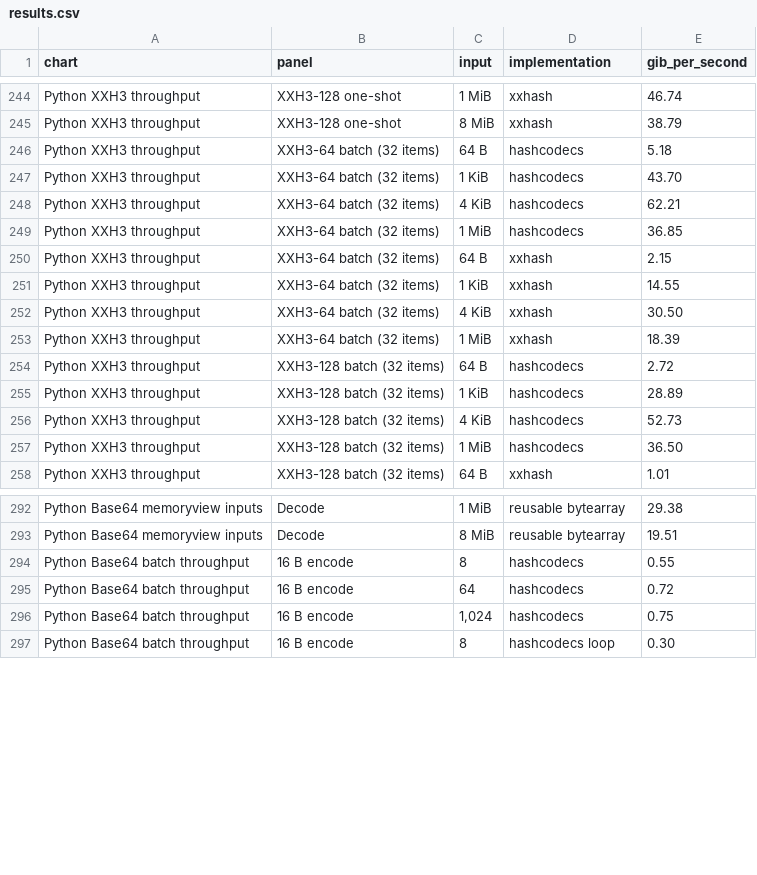
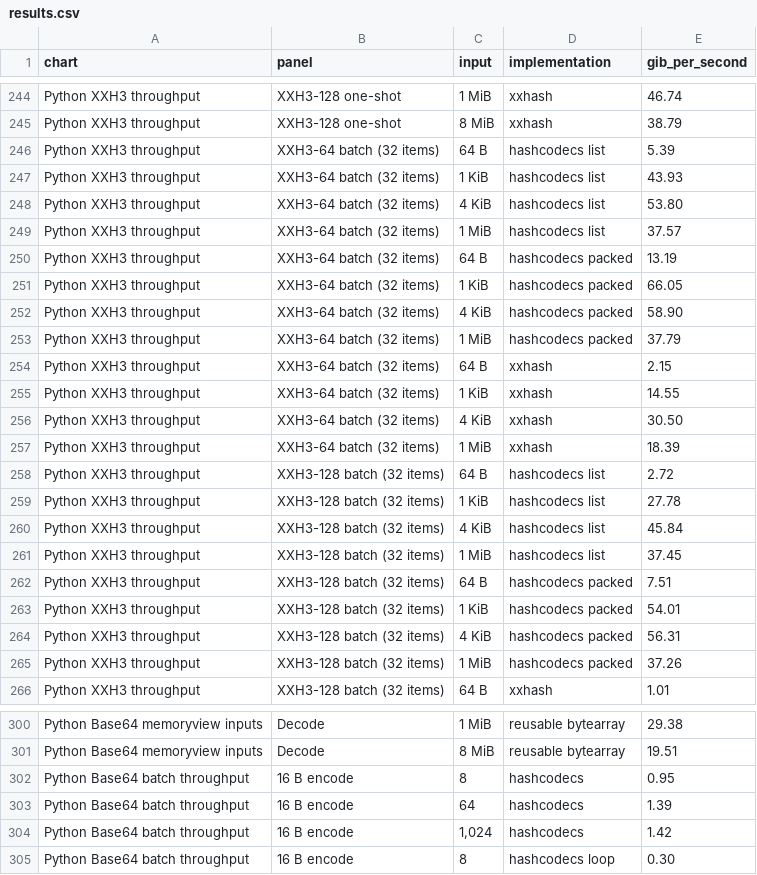
Before and after one commit to kozistr/hashcodecs-rs, a CSV file: docs/benchmarks/results.csv, drawn as a sheet; only a part is shown, gaps mark what is left out; the diff covers the shown part only.

Commit message:
feat: accelerate Python batch outputs (#48)

```diff
--- a/docs/benchmarks/results.csv
+++ b/docs/benchmarks/results.csv
@@ -245,6 +245,10 @@ Python XXH3 throughput,XXH3-128 one-shot,1 MiB,xxhash,46.74
 Python XXH3 throughput,XXH3-128 one-shot,8 MiB,xxhash,38.79
-Python XXH3 throughput,XXH3-64 batch (32 items),64 B,hashcodecs,5.18
-Python XXH3 throughput,XXH3-64 batch (32 items),1 KiB,hashcodecs,43.70
-Python XXH3 throughput,XXH3-64 batch (32 items),4 KiB,hashcodecs,62.21
-Python XXH3 throughput,XXH3-64 batch (32 items),1 MiB,hashcodecs,36.85
+Python XXH3 throughput,XXH3-64 batch (32 items),64 B,hashcodecs list,5.39
+Python XXH3 throughput,XXH3-64 batch (32 items),1 KiB,hashcodecs list,43.93
+Python XXH3 throughput,XXH3-64 batch (32 items),4 KiB,hashcodecs list,53.80
+Python XXH3 throughput,XXH3-64 batch (32 items),1 MiB,hashcodecs list,37.57
+Python XXH3 throughput,XXH3-64 batch (32 items),64 B,hashcodecs packed,13.19
+Python XXH3 throughput,XXH3-64 batch (32 items),1 KiB,hashcodecs packed,66.05
+Python XXH3 throughput,XXH3-64 batch (32 items),4 KiB,hashcodecs packed,58.90
+Python XXH3 throughput,XXH3-64 batch (32 items),1 MiB,hashcodecs packed,37.79
 Python XXH3 throughput,XXH3-64 batch (32 items),64 B,xxhash,2.15
@@ -253,6 +257,10 @@ Python XXH3 throughput,XXH3-64 batch (32 items),4 KiB,xxhash,30.50
 Python XXH3 throughput,XXH3-64 batch (32 items),1 MiB,xxhash,18.39
-Python XXH3 throughput,XXH3-128 batch (32 items),64 B,hashcodecs,2.72
-Python XXH3 throughput,XXH3-128 batch (32 items),1 KiB,hashcodecs,28.89
-Python XXH3 throughput,XXH3-128 batch (32 items),4 KiB,hashcodecs,52.73
-Python XXH3 throughput,XXH3-128 batch (32 items),1 MiB,hashcodecs,36.50
+Python XXH3 throughput,XXH3-128 batch (32 items),64 B,hashcodecs list,2.72
+Python XXH3 throughput,XXH3-128 batch (32 items),1 KiB,hashcodecs list,27.78
+Python XXH3 throughput,XXH3-128 batch (32 items),4 KiB,hashcodecs list,45.84
+Python XXH3 throughput,XXH3-128 batch (32 items),1 MiB,hashcodecs list,37.45
+Python XXH3 throughput,XXH3-128 batch (32 items),64 B,hashcodecs packed,7.51
+Python XXH3 throughput,XXH3-128 batch (32 items),1 KiB,hashcodecs packed,54.01
+Python XXH3 throughput,XXH3-128 batch (32 items),4 KiB,hashcodecs packed,56.31
+Python XXH3 throughput,XXH3-128 batch (32 items),1 MiB,hashcodecs packed,37.26
 Python XXH3 throughput,XXH3-128 batch (32 items),64 B,xxhash,1.01
@@ -293,5 +301,5 @@ Python Base64 memoryview inputs,Decode,1 MiB,reusable bytearray,29.38
 Python Base64 memoryview inputs,Decode,8 MiB,reusable bytearray,19.51
-Python Base64 batch throughput,16 B encode,8,hashcodecs,0.55
-Python Base64 batch throughput,16 B encode,64,hashcodecs,0.72
-Python Base64 batch throughput,16 B encode,"1,024",hashcodecs,0.75
+Python Base64 batch throughput,16 B encode,8,hashcodecs,0.95
+Python Base64 batch throughput,16 B encode,64,hashcodecs,1.39
+Python Base64 batch throughput,16 B encode,"1,024",hashcodecs,1.42
 Python Base64 batch throughput,16 B encode,8,hashcodecs loop,0.30
```
Also changed, not shown: 54 edited cells elsewhere in this file, 14 other files.
